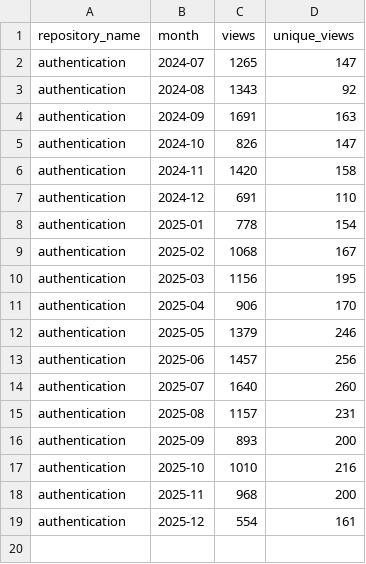
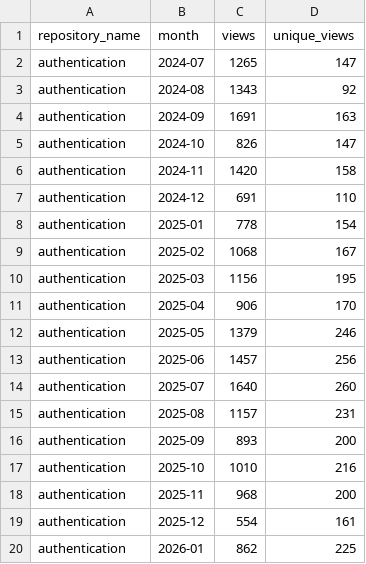
Before and after one commit to 2727-ctrl/authentication, a CSV file: metrics/monthly_scripts/data/monthly_traffic_stats.csv, drawn as a sheet.

```diff
--- a/metrics/monthly_scripts/data/monthly_traffic_stats.csv
+++ b/metrics/monthly_scripts/data/monthly_traffic_stats.csv
@@ -19 +19,2 @@ authentication,2025-11,968,200
 authentication,2025-12,554,161
+authentication,2026-01,862,225
```
Also changed, not shown: metrics/monthly_scripts/data/monthly_clone_stats.csv.
